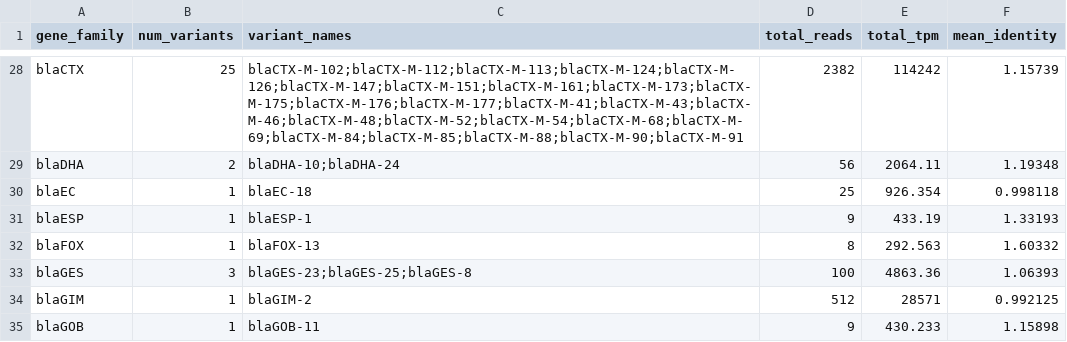
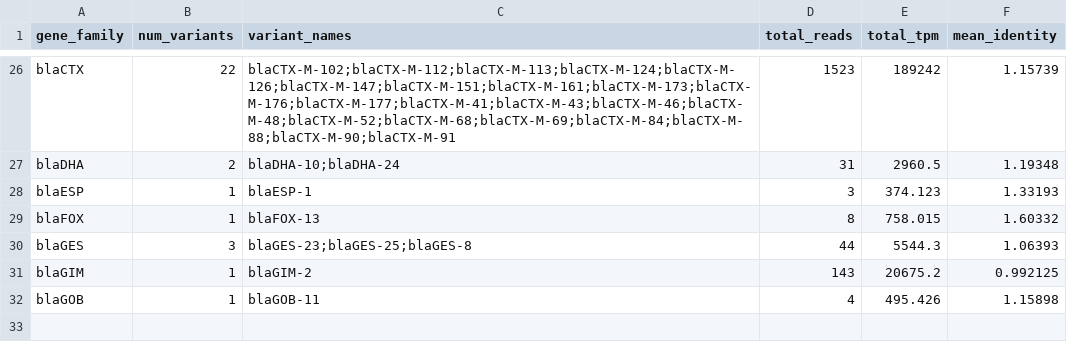
Before and after one commit to haslamdb/biogpu, a TSV file: runtime/kernels/genes/amr_results/569_A_038a_gene_family_summary.tsv, drawn as a sheet; only a part is shown, gaps mark what is left out; removed rows and columns are numbered as before the commit, all else as after; the diff covers the shown part only; the diff names each change by its address in the sheet, - before the commit and + after, or states it on an @@ line.

```diff
--- a/runtime/kernels/genes/amr_results/569_A_038a_gene_family_summary.tsv
+++ b/runtime/kernels/genes/amr_results/569_A_038a_gene_family_summary.tsv
-B26 (num_variants): 25
+B26 (num_variants): 22
-C26 (variant_names): blaCTX-M-102;blaCTX-M-112;blaCTX-M-113;blaCTX-M-124;blaCTX-M-126;blaCTX-M-147;blaCTX-M-151;blaCTX-M-161;blaCTX-M-173;blaCTX-M-175;blaCTX-M-176;blaCTX-M-177;blaCTX-M-41;blaCTX-M-43;blaCTX-M-46;blaCTX-M-48;blaCTX-M-52;blaCTX-M-54;blaCTX-M-68;blaCTX-M-69;blaCTX-M-84;blaCTX-M-85;blaCTX-M-88;blaCTX-M-90;blaCTX-M-91
+C26 (variant_names): blaCTX-M-102;blaCTX-M-112;blaCTX-M-113;blaCTX-M-124;blaCTX-M-126;blaCTX-M-147;blaCTX-M-151;blaCTX-M-161;blaCTX-M-173;blaCTX-M-176;blaCTX-M-177;blaCTX-M-41;blaCTX-M-43;blaCTX-M-46;blaCTX-M-48;blaCTX-M-52;blaCTX-M-68;blaCTX-M-69;blaCTX-M-84;blaCTX-M-88;blaCTX-M-90;blaCTX-M-91
-D26 (total_reads): 2382
+D26 (total_reads): 1523
-E26 (total_tpm): 114242
+E26 (total_tpm): 189242
-D27 (total_reads): 56
+D27 (total_reads): 31
-E27 (total_tpm): 2064.11
+E27 (total_tpm): 2960.5
-row 30: blaEC | 1 | blaEC-18 | 25 | 926.354 | 0.998118
-D28 (total_reads): 9
+D28 (total_reads): 3
-E28 (total_tpm): 433.19
+E28 (total_tpm): 374.123
-E29 (total_tpm): 292.563
+E29 (total_tpm): 758.015
-D30 (total_reads): 100
+D30 (total_reads): 44
-E30 (total_tpm): 4863.36
+E30 (total_tpm): 5544.3
-D31 (total_reads): 512
+D31 (total_reads): 143
-E31 (total_tpm): 28571
+E31 (total_tpm): 20675.2
-D32 (total_reads): 9
+D32 (total_reads): 4
-E32 (total_tpm): 430.233
+E32 (total_tpm): 495.426
```
Also changed, not shown: 2 removed rows and 59 edited cells elsewhere in this file, runtime/kernels/genes/amr_results/569_A_038a_abundance.tsv, runtime/kernels/genes/amr_results/569_A_038a_amr_abundance.tsv, 10 other files.
